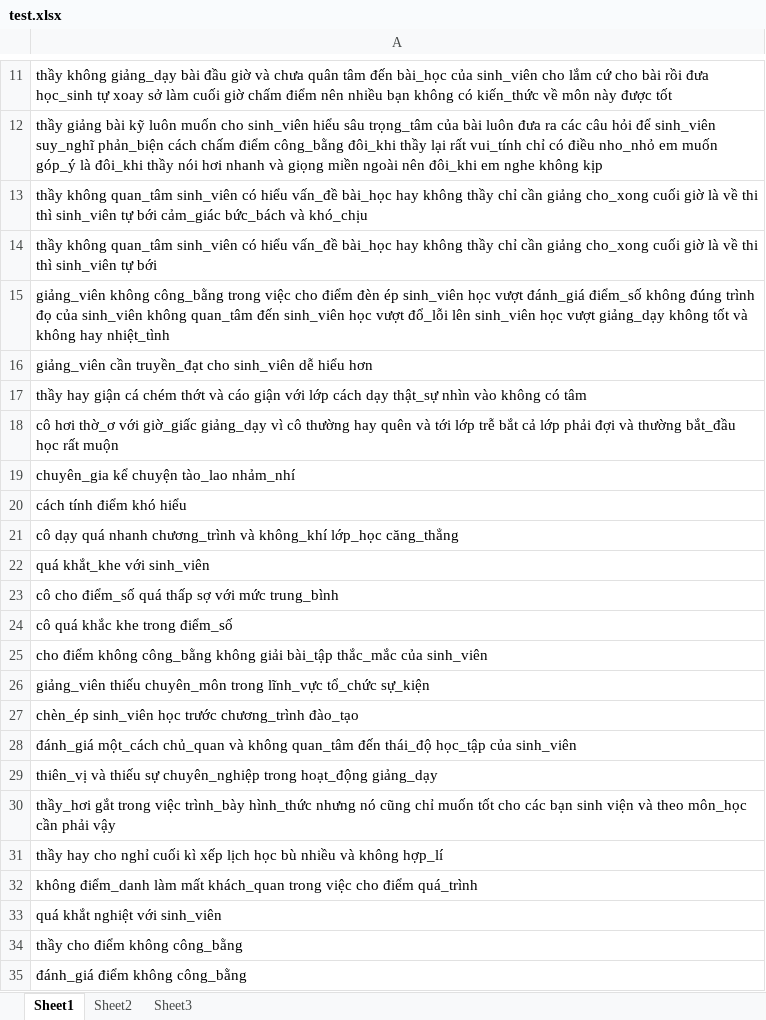
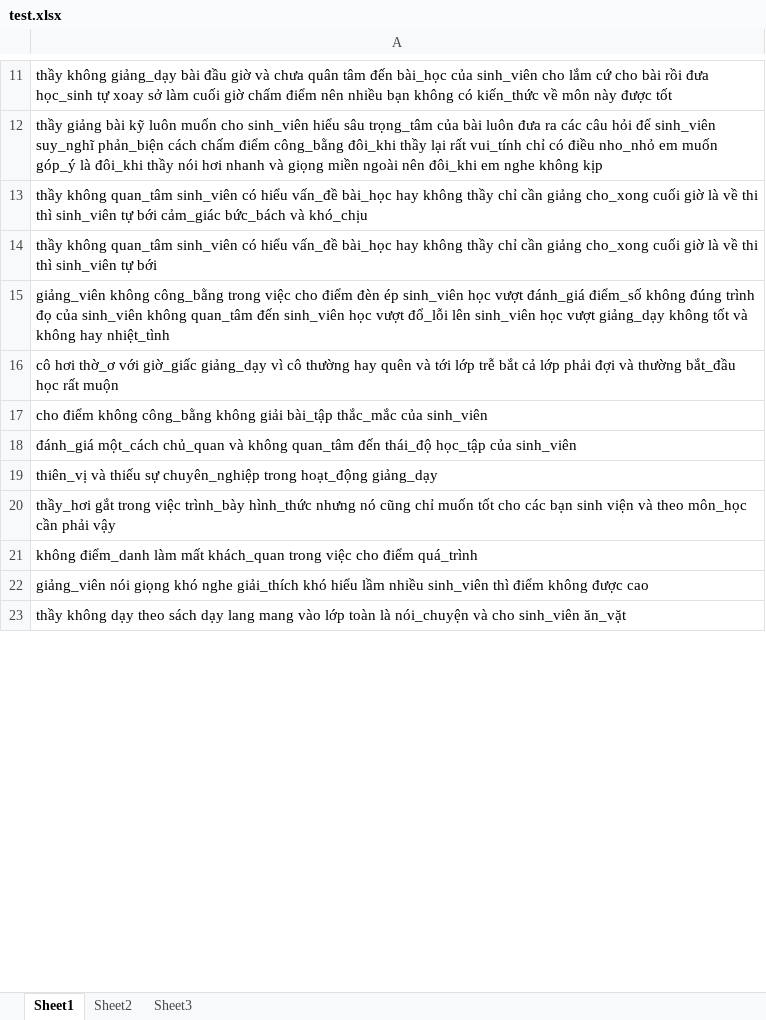
Before and after one commit to vominhquan1995/NLP, an Excel workbook: Sentence2vec/input/test.xlsx, sheet Sheet1, drawn as a sheet; only a part is shown, gaps mark what is left out; the shorter side is filled out with more unchanged rows; values as stored, in another font and other column widths than the file's, no cell formats; the diff covers the shown part only; the diff names each change by its address in the sheet, - before the commit and + after, or states it on an @@ line.

```diff
--- a/Sentence2vec/input/test.xlsx (sheet Sheet1)
+++ b/Sentence2vec/input/test.xlsx (sheet Sheet1)
-row 16: giảng_viên cần truyền_đạt cho sinh_viên dễ hiểu hơn
-row 17: thầy hay giận cá chém thớt và cáo giận với lớp cách dạy thật_sự nhìn vào không có tâm
-row 19: chuyên_gia kể chuyện tào_lao nhảm_nhí
-row 20: cách tính điểm khó hiểu
-row 21: cô dạy quá nhanh chương_trình và không_khí lớp_học căng_thẳng
-row 22: quá khắt_khe với sinh_viên
-row 23: cô cho điểm_số quá thấp sợ với mức trung_bình
-row 24: cô quá khắc khe trong điểm_số
-row 26: giảng_viên thiếu chuyên_môn trong lĩnh_vực tổ_chức sự_kiện
-row 27: chèn_ép sinh_viên học trước chương_trình đào_tạo
-row 31: thầy hay cho nghỉ cuối kì xếp lịch học bù nhiều và không hợp_lí
-row 33: quá khắt nghiệt với sinh_viên
-row 34: thầy cho điểm không công_bằng
-row 35: đánh_giá điểm không công_bằng
```
Also changed, not shown: 85 removed rows and 1 edited cell elsewhere in this sheet, cell formats, 6 other files.
